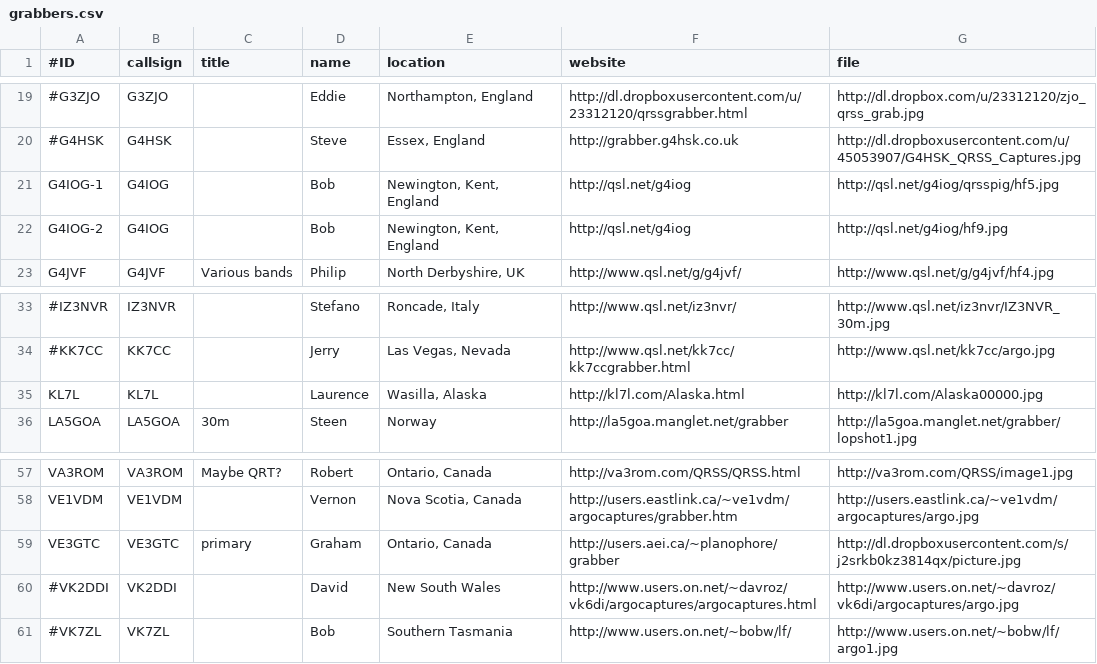
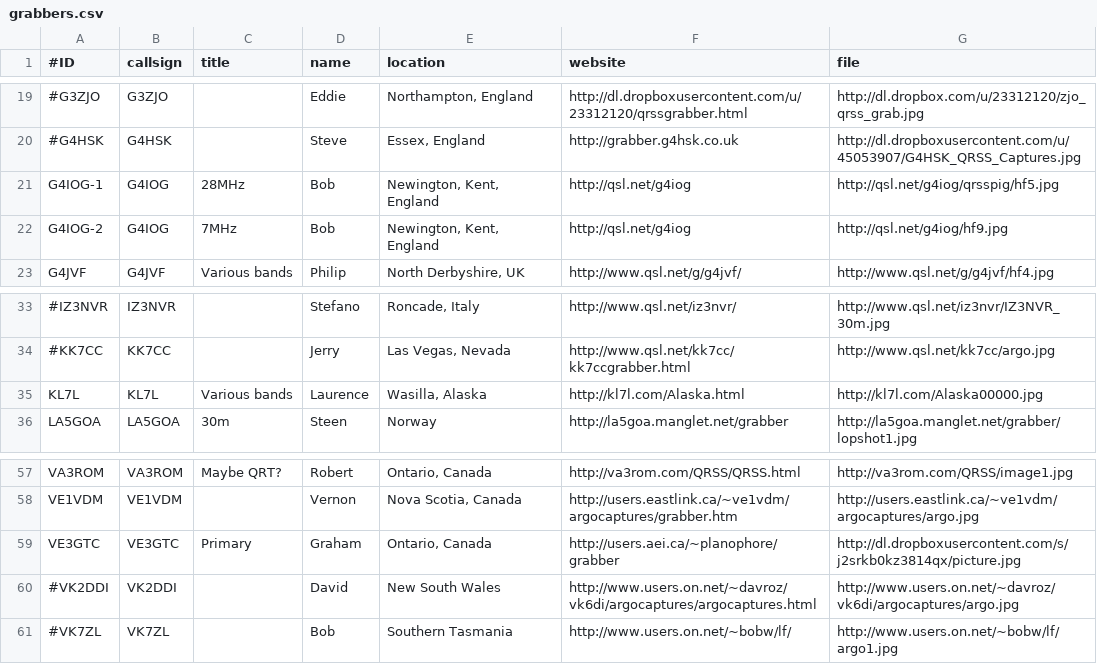
Before and after one commit to swharden/QRSSplus, a CSV file: grabbers.csv, drawn as a sheet; only a part is shown, gaps mark what is left out; the diff names each change by its address in the sheet, - before the commit and + after, or states it on an @@ line.

Commit message:
Update grabbers.csv
Textual annotations only.

```diff
--- a/grabbers.csv
+++ b/grabbers.csv
-C21 (title): (empty)
+C21 (title): 28MHz
-C22 (title): (empty)
+C22 (title): 7MHz
-C35 (title): (empty)
+C35 (title): Various bands
-C59 (title): primary
+C59 (title): Primary
```
